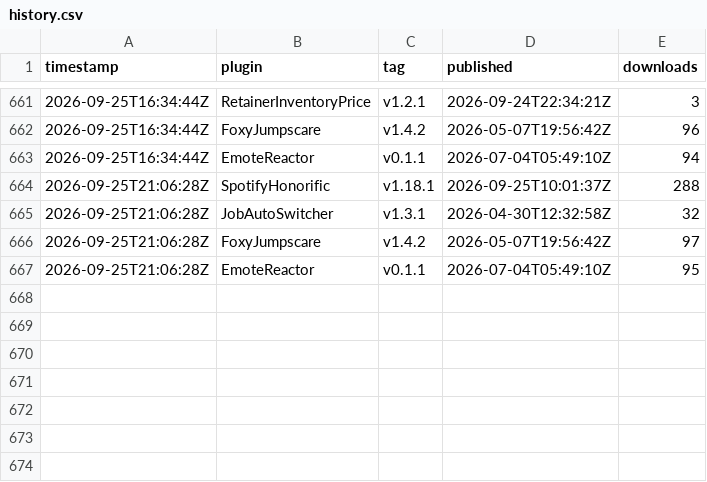
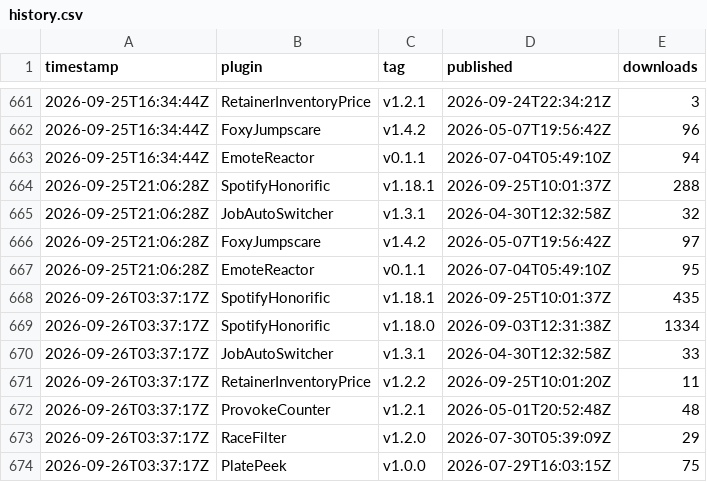
Before and after one commit to Valiice/DalamudPluginRepo, a CSV file: stats/history.csv, drawn as a sheet; only a part is shown, gaps mark what is left out.

```diff
--- a/stats/history.csv
+++ b/stats/history.csv
@@ -667 +667,8 @@ timestamp,plugin,tag,published,downloads
 2026-09-25T21:06:28Z,EmoteReactor,v0.1.1,2026-07-04T05:49:10Z,95
+2026-09-26T03:37:17Z,SpotifyHonorific,v1.18.1,2026-09-25T10:01:37Z,435
+2026-09-26T03:37:17Z,SpotifyHonorific,v1.18.0,2026-09-03T12:31:38Z,1334
+2026-09-26T03:37:17Z,JobAutoSwitcher,v1.3.1,2026-04-30T12:32:58Z,33
+2026-09-26T03:37:17Z,RetainerInventoryPrice,v1.2.2,2026-09-25T10:01:20Z,11
+2026-09-26T03:37:17Z,ProvokeCounter,v1.2.1,2026-05-01T20:52:48Z,48
+2026-09-26T03:37:17Z,RaceFilter,v1.2.0,2026-07-30T05:39:09Z,29
+2026-09-26T03:37:17Z,PlatePeek,v1.0.0,2026-07-29T16:03:15Z,75
```
Also changed, not shown: 2 other files.
